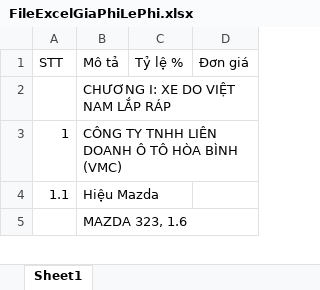
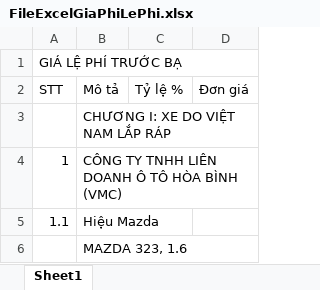
Before and after one commit to mylovecoi/CSDLGia_ASP_VinhLong, an Excel workbook: CSDLGia_ASP/wwwroot/UpLoad/File/DinhGia/Excel/FileExcelGiaPhiLePhi.xlsx, sheet Sheet1, drawn as a sheet; only a part is shown; values as stored, in another font and other column widths than the file's, no cell formats; the diff names each change by its address in the sheet, - before the commit and + after, or states it on an @@ line.

```diff
--- a/CSDLGia_ASP/wwwroot/UpLoad/File/DinhGia/Excel/FileExcelGiaPhiLePhi.xlsx (sheet Sheet1)
+++ b/CSDLGia_ASP/wwwroot/UpLoad/File/DinhGia/Excel/FileExcelGiaPhiLePhi.xlsx (sheet Sheet1)
+row 1: GIÁ LỆ PHÍ TRƯỚC BẠ
```
Also changed, not shown: cell formats, 16 other files.
